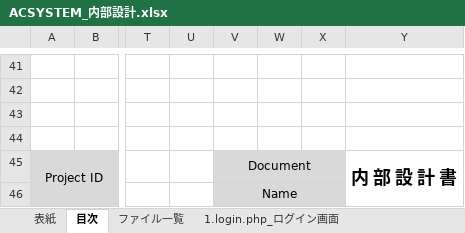
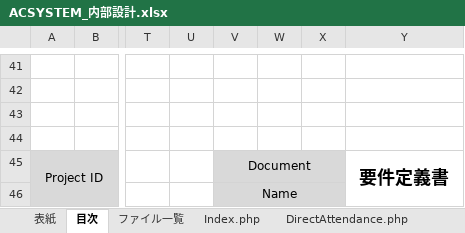
Before and after one commit to BanCards/ACSYSTEM, an Excel workbook: Tasks/04_内部設計/ACSYSTEM_内部設計.xlsx, sheet 目次, drawn as a sheet; only a part is shown, gaps mark what is left out; values as stored, in another font and other column widths than the file's, no borders; charts and pictures not drawn; the diff names each change by its address in the sheet, - before the commit and + after, or states it on an @@ line.

```diff
--- a/Tasks/04_内部設計/ACSYSTEM_内部設計.xlsx (sheet 目次)
+++ b/Tasks/04_内部設計/ACSYSTEM_内部設計.xlsx (sheet 目次)
-sheet tab: 1.login.php_ログイン画面
+sheet tab: Index.php
+sheet tab: DirectAttendance.php
-Y45: 内 部 設 計 書
+Y45: 要件定義書
```
Also changed, not shown: sheet ファイル一覧, sheet 表紙, other sheet tabs, charts or pictures, 1 other file.
